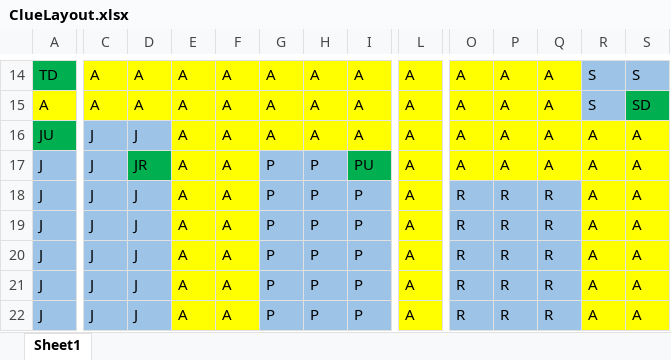
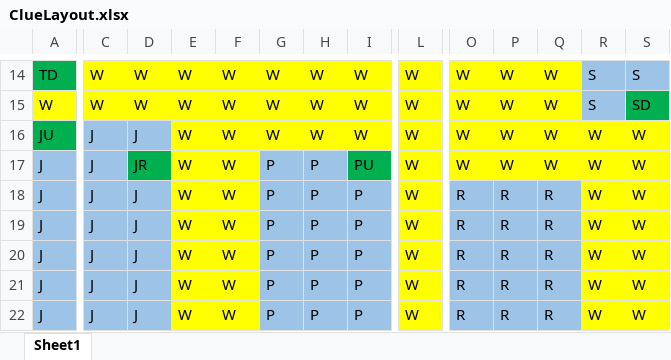
Before and after one commit to iantobiason/ClueGameHAMS, an Excel workbook: ClueLayout.xlsx, sheet Sheet1, drawn as a sheet; only a part is shown, gaps mark what is left out; values as stored, in another font and other column widths than the file's, no borders; removed rows and columns are numbered as before the commit, all else as after; rows hold the shown columns only; the diff covers the shown part only; the diff names each change by its address in the sheet, - before the commit and + after, or states it on an @@ line.

```diff
--- a/ClueLayout.xlsx (sheet Sheet1)
+++ b/ClueLayout.xlsx (sheet Sheet1)
-C14: A
+C14: W
-D14: A
+D14: W
-E14: A
+E14: W
-F14: A
+F14: W
-G14: A
+G14: W
-H14: A
+H14: W
-I14: A
+I14: W
-L14: A
+L14: W
-O14: A
+O14: W
-P14: A
+P14: W
-Q14: A
+Q14: W
-row 15: A | A | A | A | A | A | A | A | A | A | A | A | S | SD
-row 16: JU | J | J | A | A | A | A | A | A | A | A | A | A | A
+row 15: W | W | W | W | W | W | W | W | W | W | W | W | S | SD
+row 16: JU | J | J | W | W | W | W | W | W | W | W | W | W | W
-E17:E22: A
+E17:E22: W
-F17:F22: A
+F17:F22: W
-L17:L22: A
+L17:L22: W
-O17: A
+O17: W
-P17: A
+P17: W
-Q17: A
+Q17: W
-R17:R22: A
+R17:R22: W
-S17:S22: A
+S17:S22: W
```
Also changed, not shown: 2 added rows, 2 removed rows and 90 edited cells elsewhere in this sheet, ClueLayout_Highlighted.xlsx, 4 other files.
